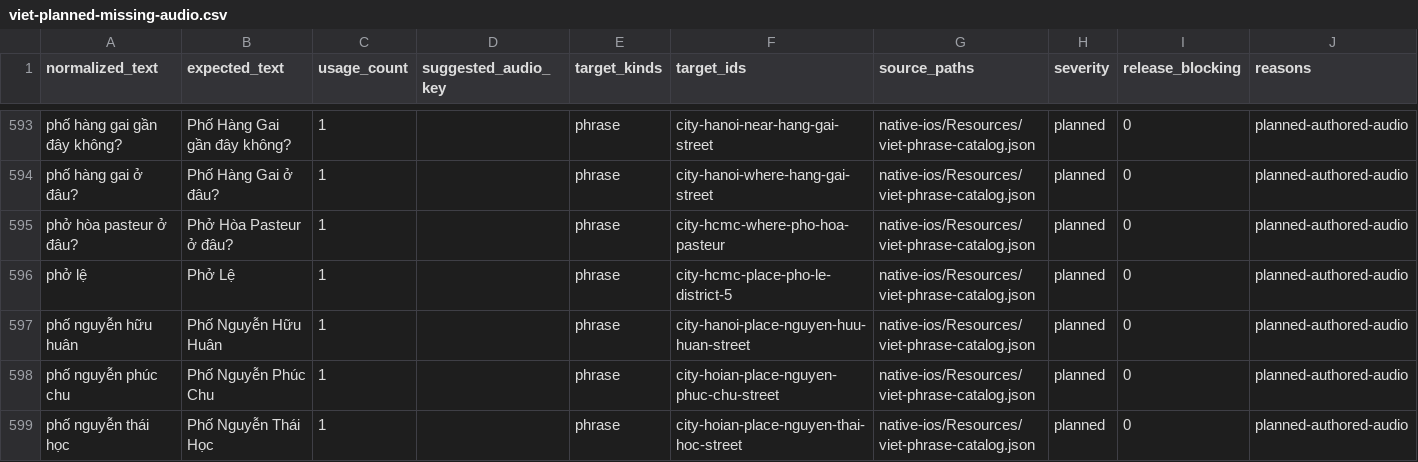
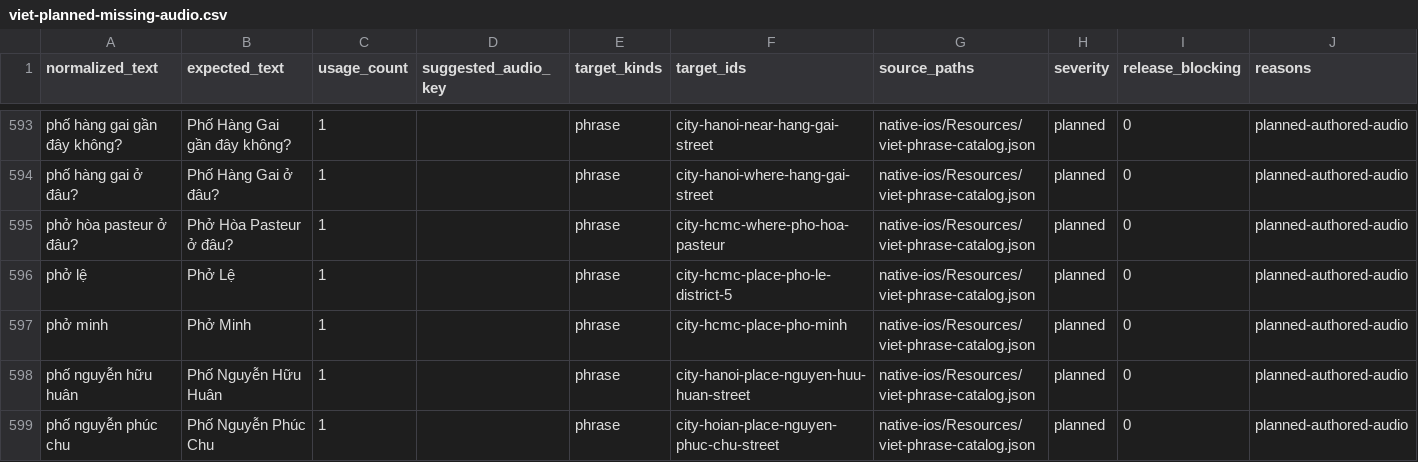
Before and after one commit to jojo-builds/viet-travel-phrases, a CSV file: docs/audio-queues/viet-planned-missing-audio.csv, drawn as a sheet; only a part is shown, gaps mark what is left out; the shorter side is filled out with more unchanged rows.

```diff
--- a/docs/audio-queues/viet-planned-missing-audio.csv
+++ b/docs/audio-queues/viet-planned-missing-audio.csv
@@ -596,2 +596,3 @@
 "phở lệ","Phở Lệ","1","","phrase","city-hcmc-place-pho-le-district-5","native-ios/Resources/viet-phrase-catalog.json","planned","0","planned-authored-audio"
+"phở minh","Phở Minh","1","","phrase","city-hcmc-place-pho-minh","native-ios/Resources/viet-phrase-catalog.json","planned","0","planned-authored-audio"
 "phố nguyễn hữu huân","Phố Nguyễn Hữu Huân","1","","phrase","city-hanoi-place-nguyen-huu-huan-street","native-ios/Resources/viet-phrase-catalog.json","planned","0","planned-authored-audio"
```
Also changed, not shown: 20 other files.
